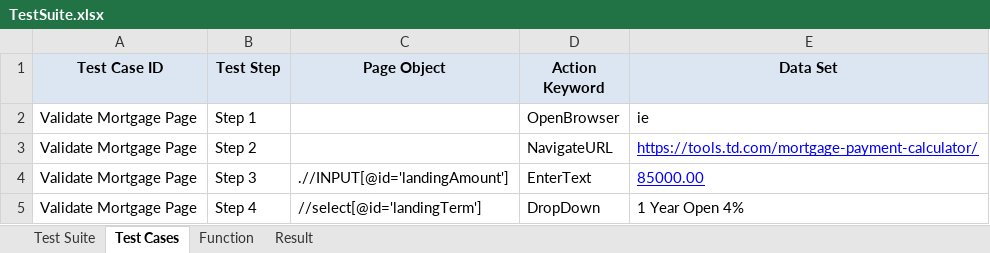
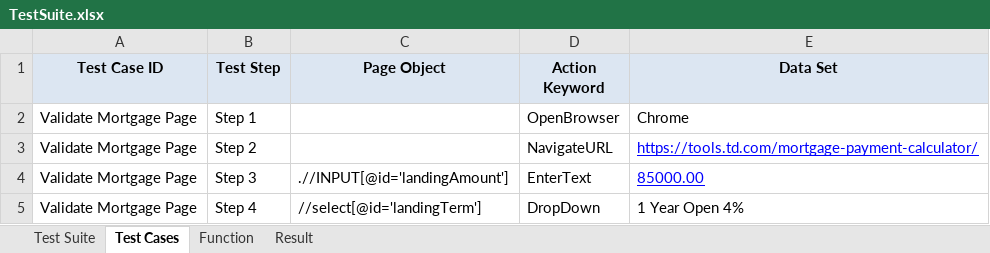
Before and after one commit to NickolasReidCGI/com.framework.automation, an Excel workbook: Test Cases/TestSuite.xlsx, sheet Test Cases, drawn as a sheet; only a part is shown; values as stored, in another font and other column widths than the file's, no borders; the diff covers the shown part only; the diff names each change by its address in the sheet, - before the commit and + after, or states it on an @@ line.

```diff
--- a/Test Cases/TestSuite.xlsx (sheet Test Cases)
+++ b/Test Cases/TestSuite.xlsx (sheet Test Cases)
-E2 (Data Set): ie
+E2 (Data Set): Chrome
```
Also changed, not shown: 32 added rows elsewhere in this sheet, sheet Test Suite, 30 other files.
